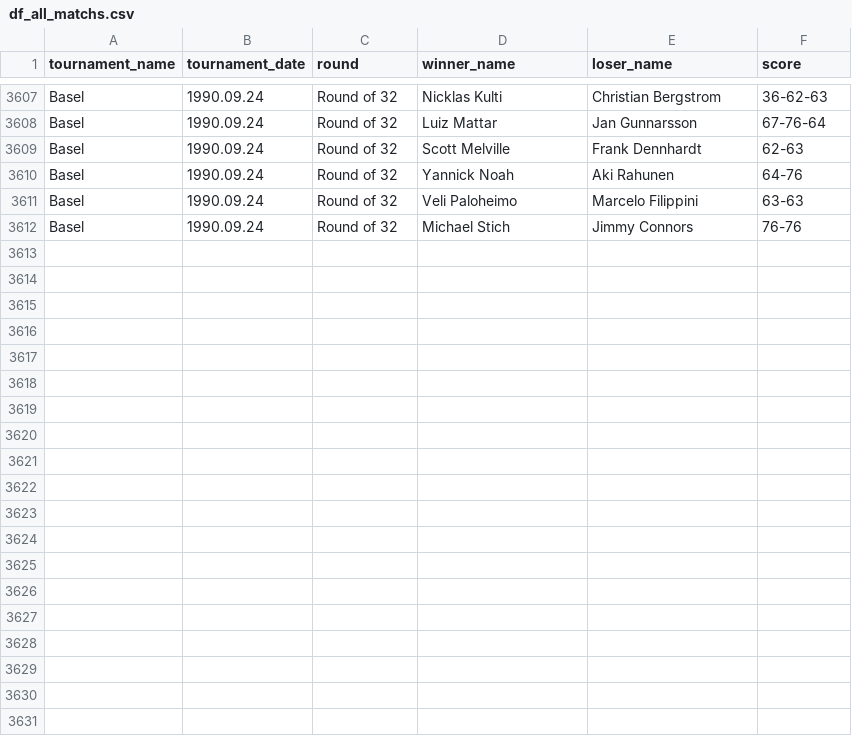
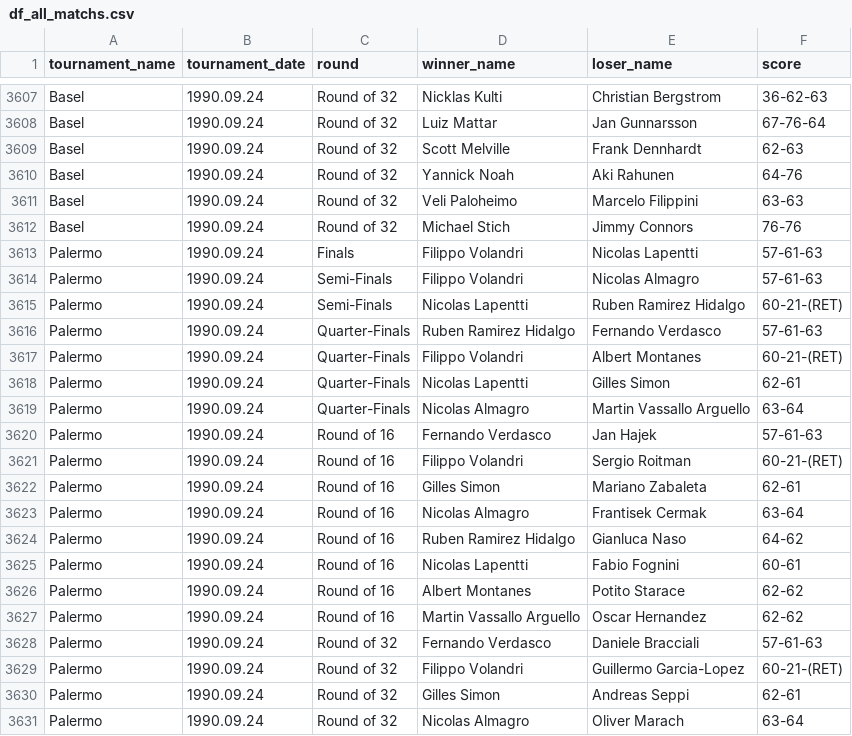
Before and after one commit to jeanbouteiller/tennis_prediction, a CSV file: df_all_matchs.csv, drawn as a sheet; only a part is shown, gaps mark what is left out; the diff covers the shown part only.

Commit message:
Update file

```diff
--- a/df_all_matchs.csv
+++ b/df_all_matchs.csv
@@ -3612 +3612,20 @@ Basel,1990.09.24,Round of 32,Veli Paloheimo,Marcelo Filippini,63-63
 Basel,1990.09.24,Round of 32,Michael Stich,Jimmy Connors,76-76
+Palermo,1990.09.24,Finals,Filippo Volandri,Nicolas Lapentti,57-61-63
+Palermo,1990.09.24,Semi-Finals,Filippo Volandri,Nicolas Almagro,57-61-63
+Palermo,1990.09.24,Semi-Finals,Nicolas Lapentti,Ruben Ramirez Hidalgo,60-21-(RET)
+Palermo,1990.09.24,Quarter-Finals,Ruben Ramirez Hidalgo,Fernando Verdasco,57-61-63
+Palermo,1990.09.24,Quarter-Finals,Filippo Volandri,Albert Montanes,60-21-(RET)
+Palermo,1990.09.24,Quarter-Finals,Nicolas Lapentti,Gilles Simon,62-61
+Palermo,1990.09.24,Quarter-Finals,Nicolas Almagro,Martin Vassallo Arguello,63-64
+Palermo,1990.09.24,Round of 16,Fernando Verdasco,Jan Hajek,57-61-63
+Palermo,1990.09.24,Round of 16,Filippo Volandri,Sergio Roitman,60-21-(RET)
+Palermo,1990.09.24,Round of 16,Gilles Simon,Mariano Zabaleta,62-61
+Palermo,1990.09.24,Round of 16,Nicolas Almagro,Frantisek Cermak,63-64
+Palermo,1990.09.24,Round of 16,Ruben Ramirez Hidalgo,Gianluca Naso,64-62
+Palermo,1990.09.24,Round of 16,Nicolas Lapentti,Fabio Fognini,60-61
+Palermo,1990.09.24,Round of 16,Albert Montanes,Potito Starace,62-62
+Palermo,1990.09.24,Round of 16,Martin Vassallo Arguello,Oscar Hernandez,62-62
+Palermo,1990.09.24,Round of 32,Fernando Verdasco,Daniele Bracciali,57-61-63
+Palermo,1990.09.24,Round of 32,Filippo Volandri,Guillermo Garcia-Lopez,60-21-(RET)
+Palermo,1990.09.24,Round of 32,Gilles Simon,Andreas Seppi,62-61
+Palermo,1990.09.24,Round of 32,Nicolas Almagro,Oliver Marach,63-64
```
Also changed, not shown: 12 added rows elsewhere in this file.
